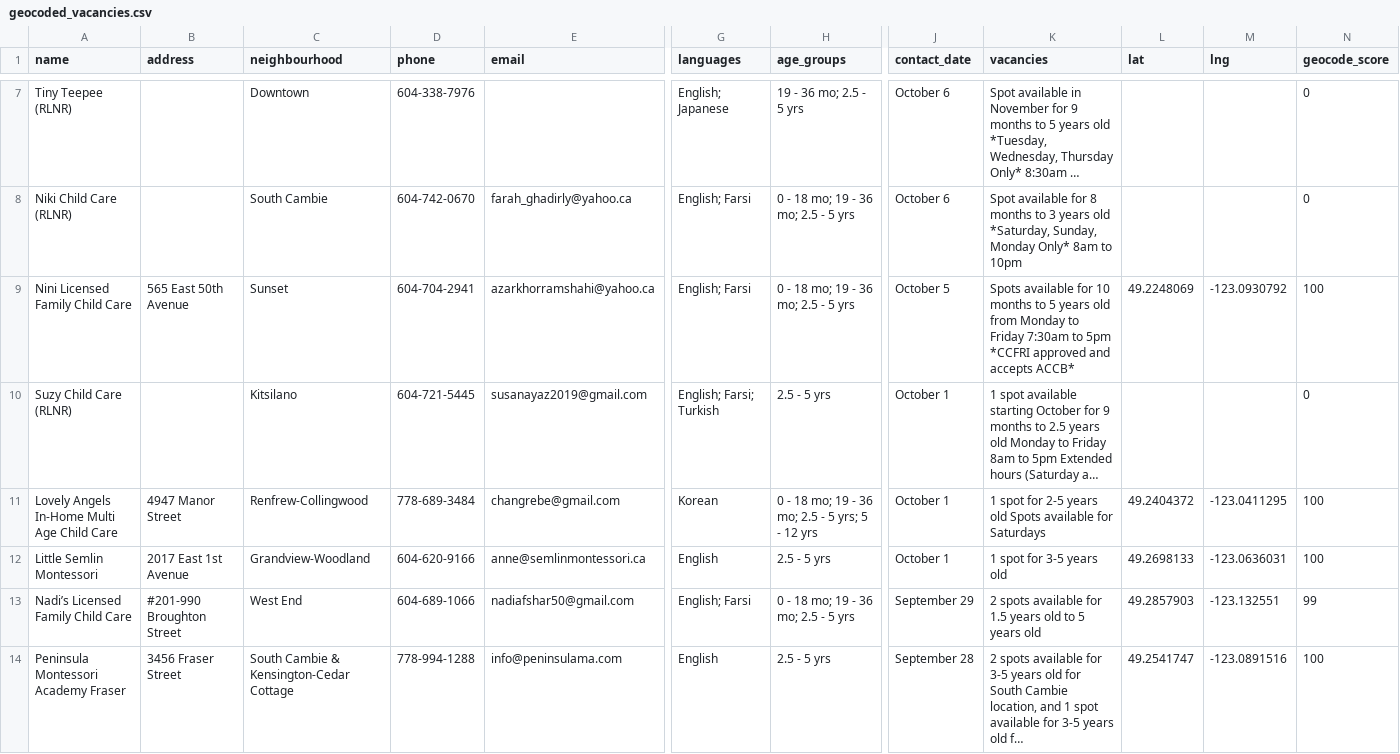
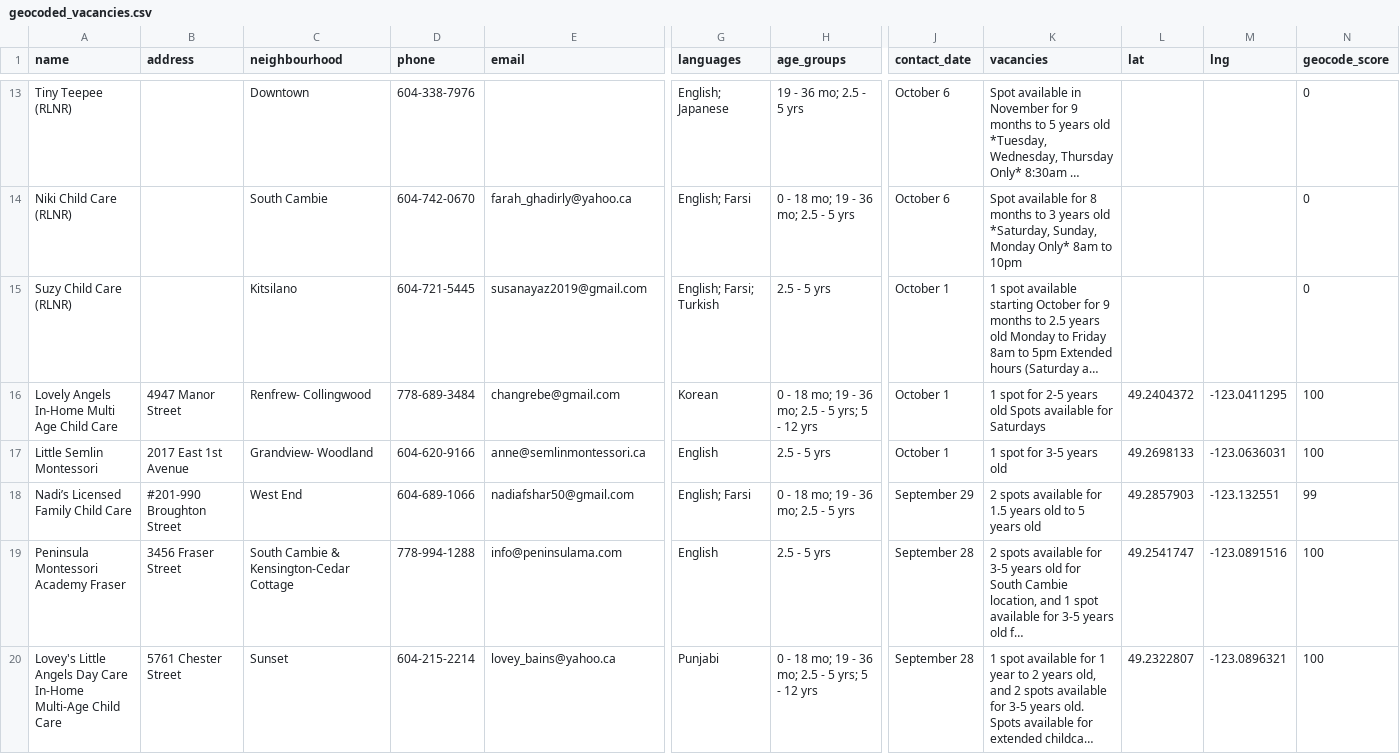
Before and after one commit to yzhong52/Vancouver-Daycare, a CSV file: processed_data/geocoded_vacancies.csv, drawn as a sheet; only a part is shown, gaps mark what is left out; the shorter side is filled out with more unchanged rows; long unchanged cells end in …; removed rows and columns are numbered as before the commit, all else as after; rows hold the shown columns only; the diff covers the shown part only; the diff names each change by its address in the sheet, - before the commit and + after, or states it on an @@ line.

```diff
--- a/processed_data/geocoded_vacancies.csv
+++ b/processed_data/geocoded_vacancies.csv
-row 9: Nini Licensed Family Child Care | 565 East 50th Avenue | Sunset | 604-704-2941 | azarkhorramshahi@yahoo.ca | English; Farsi | 0 - 18 mo; 19 - 36 mo; 2.5 - 5 yrs | October 5 | Spots available for 10 months to 5 years old from Monday to Friday 7:30am to 5pm *CCFRI approved and accepts ACCB* | 49.2248069 | -123.0930792 | 100
-C16 (neighbourhood): Renfrew-Collingwood
+C16 (neighbourhood): Renfrew- Collingwood
-C17 (neighbourhood): Grandview-Woodland
+C17 (neighbourhood): Grandview- Woodland
```
Also changed, not shown: 6 added rows, 3 removed rows and 6 edited cells elsewhere in this file, processed_data/enriched_vacancies.csv, processed_data/vacancies.csv.
